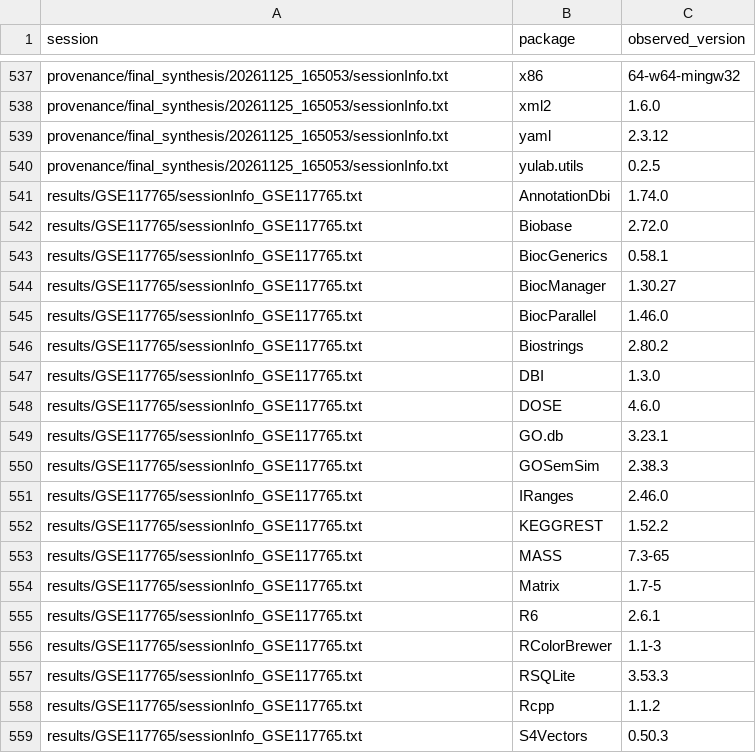
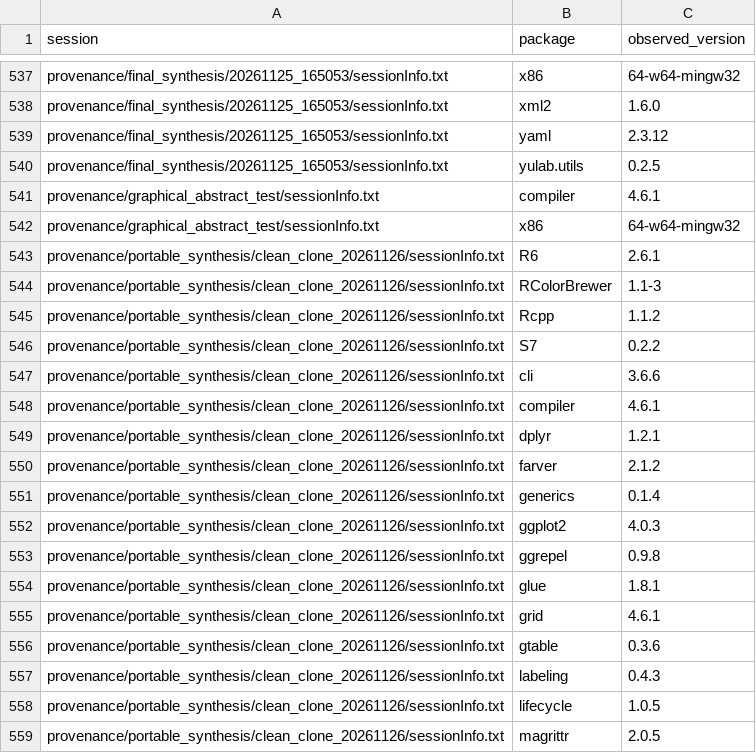
Before and after one commit to suryavegi9/PARPi-resistance-transcriptomics, a CSV file: environment/PACKAGE_OBSERVATIONS.csv, drawn as a sheet; only a part is shown, gaps mark what is left out; the shorter side is filled out with more unchanged rows; the diff covers the shown part only; the diff names each change by its address in the sheet, - before the commit and + after, or states it on an @@ line.

Commit message:
Record clean-clone validation, artwork checks and final release audit

```diff
--- a/environment/PACKAGE_OBSERVATIONS.csv
+++ b/environment/PACKAGE_OBSERVATIONS.csv
+row 541: provenance/graphical_abstract_test/sessionInfo.txt | compiler | 4.6.1
+row 542: provenance/graphical_abstract_test/sessionInfo.txt | x86 | 64-w64-mingw32
+row 543: provenance/portable_synthesis/clean_clone_20261126/sessionInfo.txt | R6 | 2.6.1
+row 544: provenance/portable_synthesis/clean_clone_20261126/sessionInfo.txt | RColorBrewer | 1.1-3
+row 545: provenance/portable_synthesis/clean_clone_20261126/sessionInfo.txt | Rcpp | 1.1.2
+row 546: provenance/portable_synthesis/clean_clone_20261126/sessionInfo.txt | S7 | 0.2.2
+row 547: provenance/portable_synthesis/clean_clone_20261126/sessionInfo.txt | cli | 3.6.6
+row 548: provenance/portable_synthesis/clean_clone_20261126/sessionInfo.txt | compiler | 4.6.1
+row 549: provenance/portable_synthesis/clean_clone_20261126/sessionInfo.txt | dplyr | 1.2.1
+row 550: provenance/portable_synthesis/clean_clone_20261126/sessionInfo.txt | farver | 2.1.2
+row 551: provenance/portable_synthesis/clean_clone_20261126/sessionInfo.txt | generics | 0.1.4
+row 552: provenance/portable_synthesis/clean_clone_20261126/sessionInfo.txt | ggplot2 | 4.0.3
+row 553: provenance/portable_synthesis/clean_clone_20261126/sessionInfo.txt | ggrepel | 0.9.8
+row 554: provenance/portable_synthesis/clean_clone_20261126/sessionInfo.txt | glue | 1.8.1
+row 555: provenance/portable_synthesis/clean_clone_20261126/sessionInfo.txt | grid | 4.6.1
+row 556: provenance/portable_synthesis/clean_clone_20261126/sessionInfo.txt | gtable | 0.3.6
+row 557: provenance/portable_synthesis/clean_clone_20261126/sessionInfo.txt | labeling | 0.4.3
+row 558: provenance/portable_synthesis/clean_clone_20261126/sessionInfo.txt | lifecycle | 1.0.5
+row 559: provenance/portable_synthesis/clean_clone_20261126/sessionInfo.txt | magrittr | 2.0.5
```
Also changed, not shown: 35 added rows elsewhere in this file, environment/SESSION_INDEX.csv, 16 other files.
